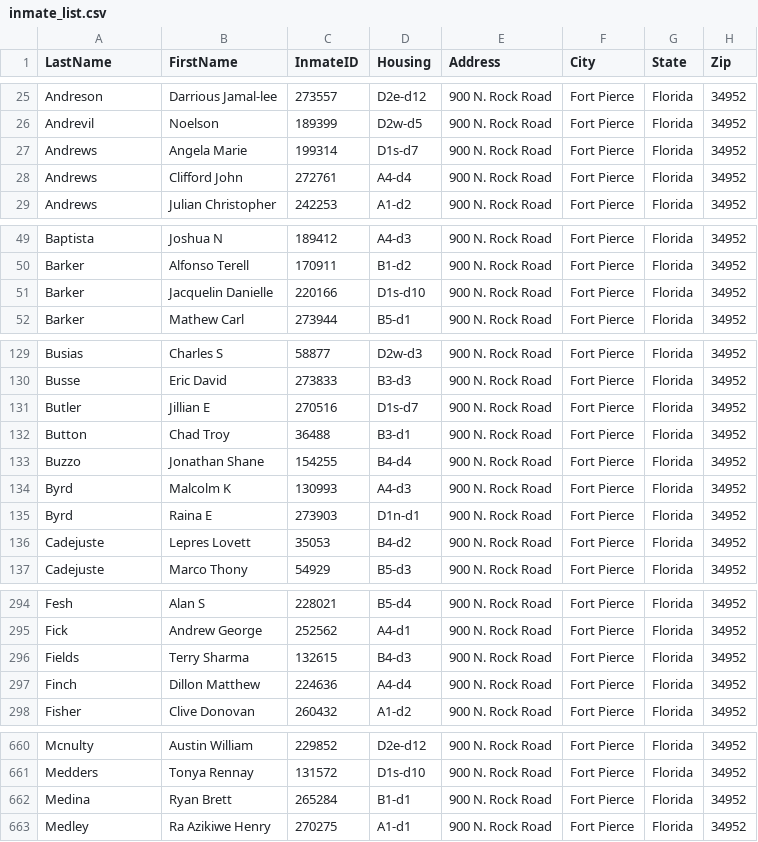
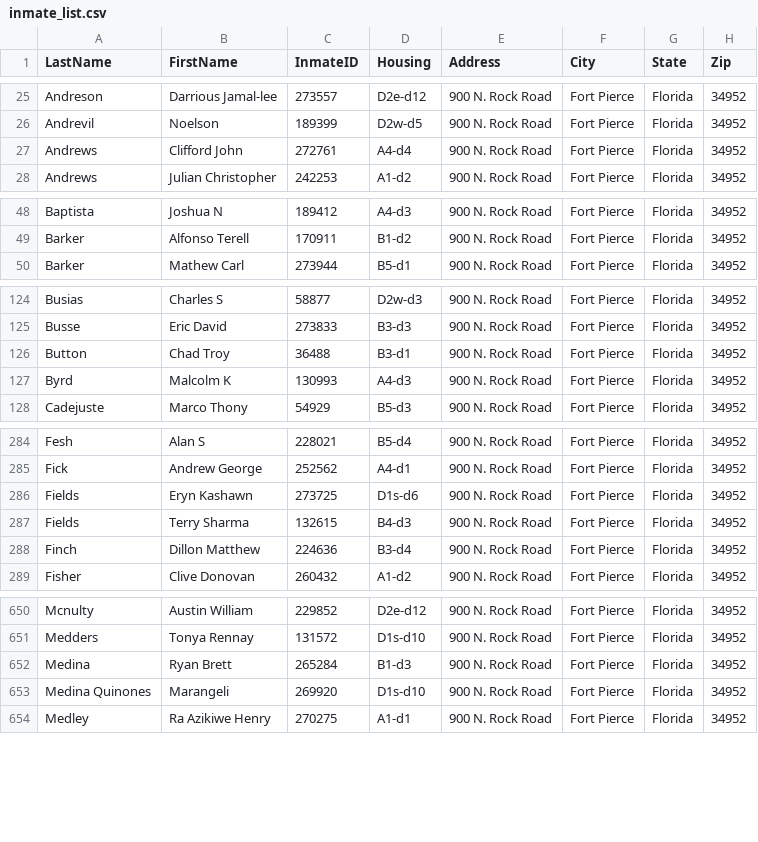
Before and after one commit to webrezaul/david, a CSV file: inmate_list.csv, drawn as a sheet; only a part is shown, gaps mark what is left out; the diff covers the shown part only.

```diff
--- a/inmate_list.csv
+++ b/inmate_list.csv
@@ -26,3 +26,2 @@ Andreson,Darrious Jamal-lee,273557,D2e-d12,900 N. Rock Road,Fort Pierce,Florida,
 Andrevil,Noelson,189399,D2w-d5,900 N. Rock Road,Fort Pierce,Florida,34952
-Andrews,Angela Marie,199314,D1s-d7,900 N. Rock Road,Fort Pierce,Florida,34952
 Andrews,Clifford John,272761,A4-d4,900 N. Rock Road,Fort Pierce,Florida,34952
@@ -50,3 +49,2 @@ Baptista,Joshua N,189412,A4-d3,900 N. Rock Road,Fort Pierce,Florida,34952
 Barker,Alfonso Terell,170911,B1-d2,900 N. Rock Road,Fort Pierce,Florida,34952
-Barker,Jacquelin Danielle,220166,D1s-d10,900 N. Rock Road,Fort Pierce,Florida,34952
 Barker,Mathew Carl,273944,B5-d1,900 N. Rock Road,Fort Pierce,Florida,34952
@@ -130,8 +125,4 @@ Busias,Charles S,58877,D2w-d3,900 N. Rock Road,Fort Pierce,Florida,34952
 Busse,Eric David,273833,B3-d3,900 N. Rock Road,Fort Pierce,Florida,34952
-Butler,Jillian E,270516,D1s-d7,900 N. Rock Road,Fort Pierce,Florida,34952
 Button,Chad Troy,36488,B3-d1,900 N. Rock Road,Fort Pierce,Florida,34952
-Buzzo,Jonathan Shane,154255,B4-d4,900 N. Rock Road,Fort Pierce,Florida,34952
 Byrd,Malcolm K,130993,A4-d3,900 N. Rock Road,Fort Pierce,Florida,34952
-Byrd,Raina E,273903,D1n-d1,900 N. Rock Road,Fort Pierce,Florida,34952
-Cadejuste,Lepres Lovett,35053,B4-d2,900 N. Rock Road,Fort Pierce,Florida,34952
 Cadejuste,Marco Thony,54929,B5-d3,900 N. Rock Road,Fort Pierce,Florida,34952
@@ -295,4 +285,5 @@ Fesh,Alan S,228021,B5-d4,900 N. Rock Road,Fort Pierce,Florida,34952
 Fick,Andrew George,252562,A4-d1,900 N. Rock Road,Fort Pierce,Florida,34952
+Fields,Eryn Kashawn,273725,D1s-d6,900 N. Rock Road,Fort Pierce,Florida,34952
 Fields,Terry Sharma,132615,B4-d3,900 N. Rock Road,Fort Pierce,Florida,34952
-Finch,Dillon Matthew,224636,A4-d4,900 N. Rock Road,Fort Pierce,Florida,34952
+Finch,Dillon Matthew,224636,B3-d4,900 N. Rock Road,Fort Pierce,Florida,34952
 Fisher,Clive Donovan,260432,A1-d2,900 N. Rock Road,Fort Pierce,Florida,34952
@@ -661,3 +651,4 @@ Mcnulty,Austin William,229852,D2e-d12,900 N. Rock Road,Fort Pierce,Florida,34952
 Medders,Tonya Rennay,131572,D1s-d10,900 N. Rock Road,Fort Pierce,Florida,34952
-Medina,Ryan Brett,265284,B1-d1,900 N. Rock Road,Fort Pierce,Florida,34952
+Medina,Ryan Brett,265284,B1-d3,900 N. Rock Road,Fort Pierce,Florida,34952
+Medina Quinones,Marangeli,269920,D1s-d10,900 N. Rock Road,Fort Pierce,Florida,34952
 Medley,Ra Azikiwe Henry,270275,A1-d1,900 N. Rock Road,Fort Pierce,Florida,34952
```
Also changed, not shown: 5 added rows, 11 removed rows and 5 edited cells elsewhere in this file, 1 other file.
